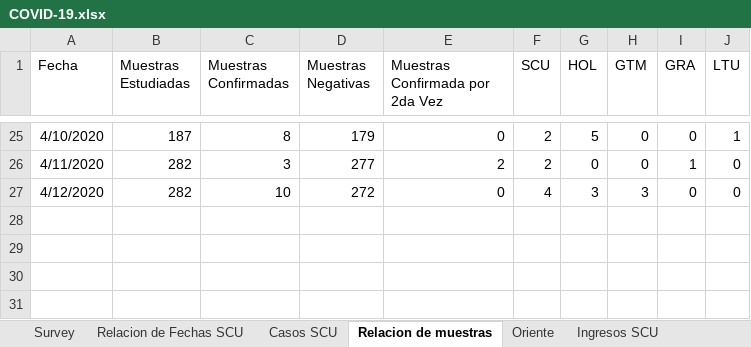
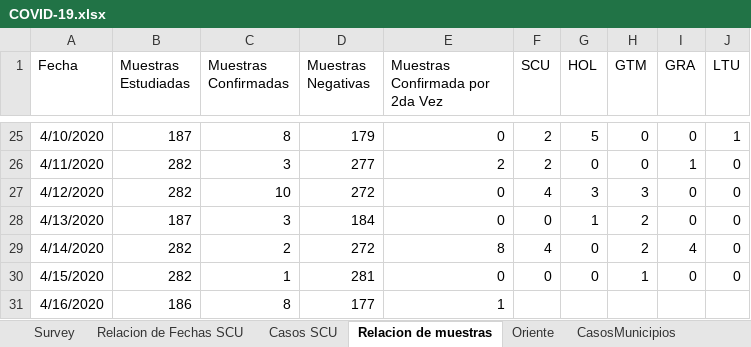
Before and after one commit to eloyoliveros91/covid19scu, an Excel workbook: data/COVID-19.xlsx, sheet Relacion de muestras, drawn as a sheet; only a part is shown, gaps mark what is left out; values as stored, in another font and other column widths than the file's, no borders; the diff names each change by its address in the sheet, - before the commit and + after, or states it on an @@ line.

```diff
--- a/data/COVID-19.xlsx (sheet Relacion de muestras)
+++ b/data/COVID-19.xlsx (sheet Relacion de muestras)
+sheet tab: CasosMunicipios
+row 28: 4/13/2020 | 187 | 3 | 184 | 0 | 0 | 1 | 2 | 0 | 0
+row 29: 4/14/2020 | 282 | 2 | 272 | 8 | 4 | 0 | 2 | 4 | 0
+row 30: 4/15/2020 | 282 | 1 | 281 | 0 | 0 | 0 | 1 | 0 | 0
+row 31: 4/16/2020 | 186 | 8 | 177 | 1
```
Also changed, not shown: sheet Relacion de Fechas SCU, sheet Por Provincias, sheet Ingresos SCU, sheet Oriente, sheet Casos SCU, sheet Survey, 1 more sheet, other sheet tabs, hidden cells, data/muestras.xlsx, 6 other files.
